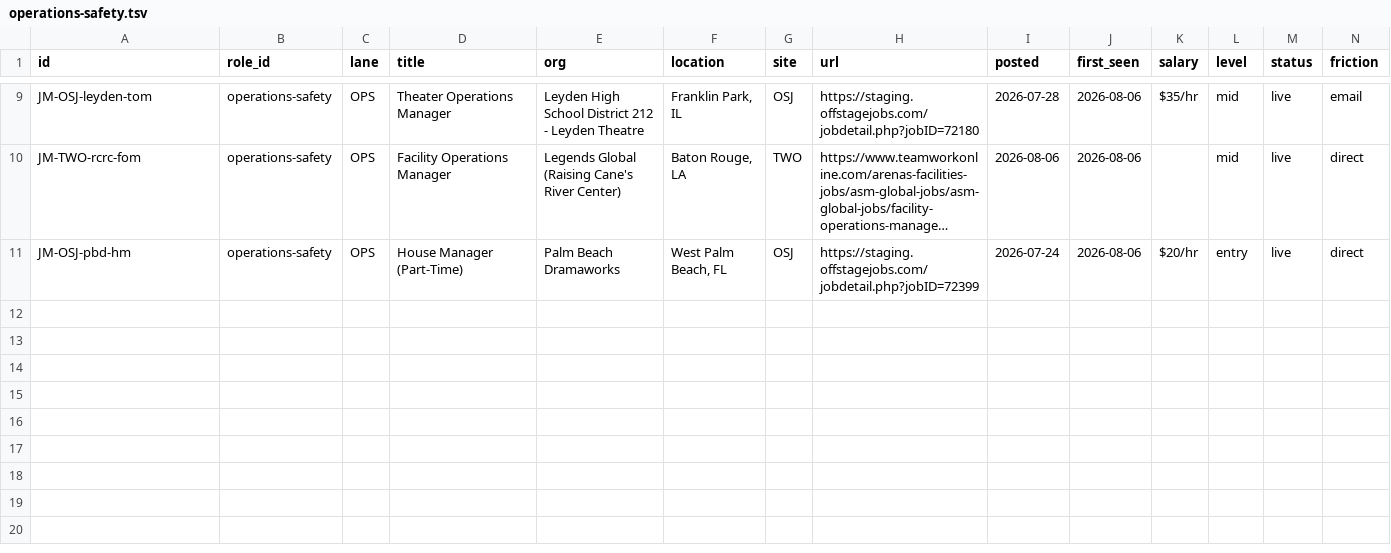
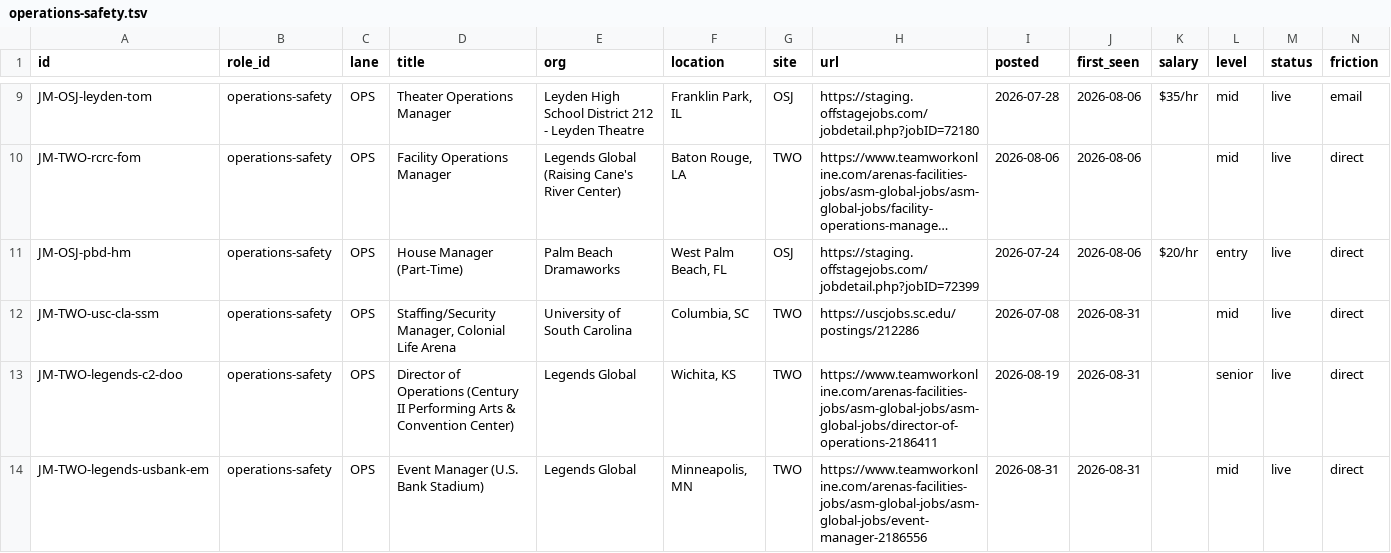
Before and after one commit to mawizorek/ClickUp_apps, a TSV file: routines/job-market-state/operations-safety.tsv, drawn as a sheet; only a part is shown, gaps mark what is left out; long unchanged cells end in …; rows hold the shown columns only; the diff names each change by its address in the sheet, - before the commit and + after, or states it on an @@ line.

Commit message:
data(job-market): 2026-08-31 18:05 ET top-up — operations-safety, 13 live, +3
First true safety-management row this routine has captured (USC Colonial Life
Arena Staffing/Security Manager — owns the venue emergency plan and the Security
Office ops manual). Plus two Legends Global venue-ops seats, all three with
first-party URLs recovered via the org+title procedure.

Single-role top-up, NOT a pass: does not stamp, does not satisfy the density
floor. 2 of 10 existing rows re-verified live on TWO; the other 8 carried
unverified because PB, OSJ and TSJ all hard-failed today. 3 GONE candidates
flagged in the thread but deliberately not marked — only evidence is arithmetic
on a 26-day-stale BroadwayWorld cache.

```diff
--- a/routines/job-market-state/operations-safety.tsv
+++ b/routines/job-market-state/operations-safety.tsv
+row 12: JM-TWO-usc-cla-ssm | operations-safety | OPS | Staffing/Security Manager, Colonial Life Arena | University of South Carolina | Columbia, SC | TWO | https://uscjobs.sc.edu/postings/212286 | 2026-07-08 | 2026-08-31 |  | mid | live | direct
+row 13: JM-TWO-legends-c2-doo | operations-safety | OPS | Director of Operations (Century II Performing Arts & Convention Center) | Legends Global | Wichita, KS | TWO | https://www.teamworkonline.com/arenas-facilities-jobs/asm-global-jobs/asm-global-jobs/director-of-operations-2186411 | 2026-08-19 | 2026-08-31 |  | senior | live | direct
+row 14: JM-TWO-legends-usbank-em | operations-safety | OPS | Event Manager (U.S. Bank Stadium) | Legends Global | Minneapolis, MN | TWO | https://www.teamworkonline.com/arenas-facilities-jobs/asm-global-jobs/asm-global-jobs/event-manager-2186556 | 2026-08-31 | 2026-08-31 |  | mid | live | direct
```
